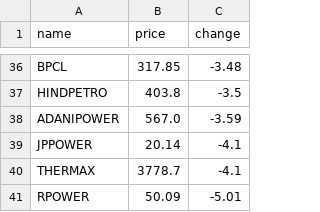
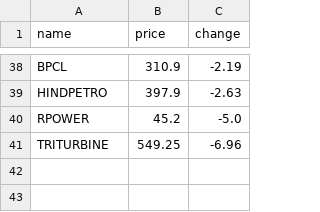
Before and after one commit to SxryxnshS5/Heatmap-react, a CSV file: public/Scraped_data/NIFTYENERGY_stock_data.csv, drawn as a sheet; only a part is shown, gaps mark what is left out; removed rows and columns are numbered as before the commit, all else as after; the diff covers the shown part only; the diff names each change by its address in the sheet, - before the commit and + after, or states it on an @@ line.

```diff
--- a/public/Scraped_data/NIFTYENERGY_stock_data.csv
+++ b/public/Scraped_data/NIFTYENERGY_stock_data.csv
-B38 (price): 317.85
+B38 (price): 310.9
-C38 (change): -3.48
+C38 (change): -2.19
-B39 (price): 403.8
+B39 (price): 397.9
-C39 (change): -3.5
+C39 (change): -2.63
-row 38: ADANIPOWER | 567.0 | -3.59
-row 39: JPPOWER | 20.14 | -4.1
-row 40: THERMAX | 3778.7 | -4.1
-B40 (price): 50.09
+B40 (price): 45.2
-C40 (change): -5.01
+C40 (change): -5.0
+row 41: TRITURBINE | 549.25 | -6.96
```
Also changed, not shown: 28 added rows, 26 removed rows and 16 edited cells elsewhere in this file, public/Scraped_data/BANKNIFTY_stock_data.csv, public/Scraped_data/NIFTYCONSUMP_stock_data.csv, 6 other files.
